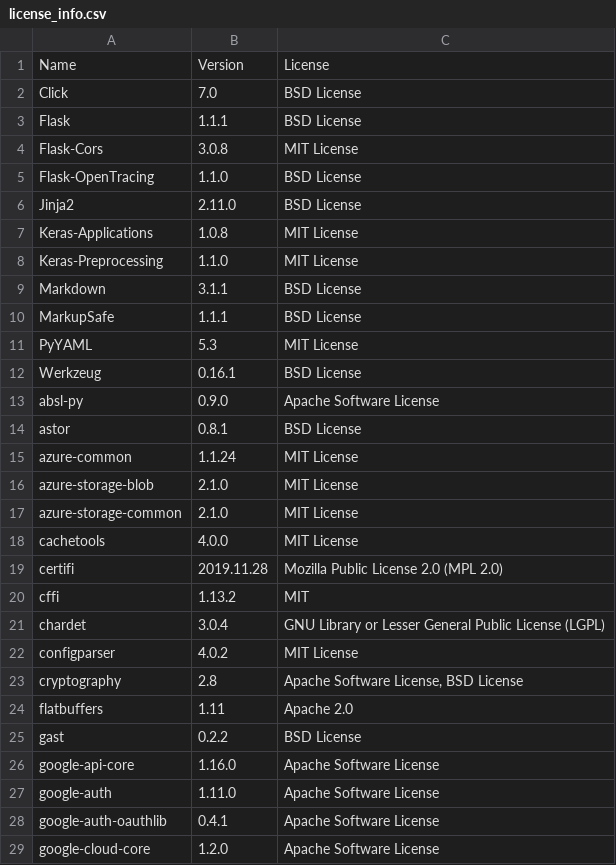
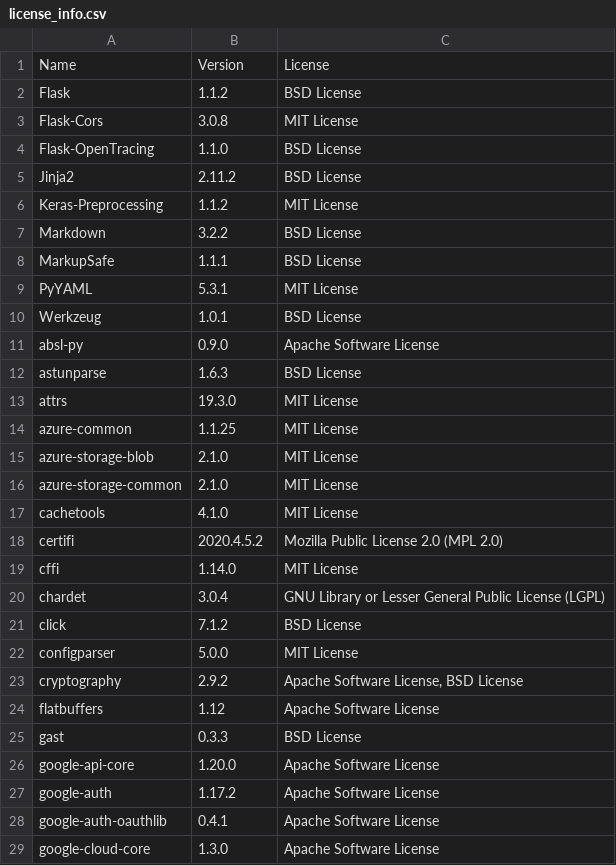
Before and after one commit to SeldonIO/seldon-core, a CSV file: python/licenses/license_info.csv, drawn as a sheet; only a part is shown; the diff covers the shown part only.

Commit message:
Update python licenses

```diff
--- a/python/licenses/license_info.csv
+++ b/python/licenses/license_info.csv
@@ -1,29 +1,29 @@
 "Name","Version","License"
-"Click","7.0","BSD License"
-"Flask","1.1.1","BSD License"
+"Flask","1.1.2","BSD License"
 "Flask-Cors","3.0.8","MIT License"
 "Flask-OpenTracing","1.1.0","BSD License"
-"Jinja2","2.11.0","BSD License"
-"Keras-Applications","1.0.8","MIT License"
-"Keras-Preprocessing","1.1.0","MIT License"
-"Markdown","3.1.1","BSD License"
+"Jinja2","2.11.2","BSD License"
+"Keras-Preprocessing","1.1.2","MIT License"
+"Markdown","3.2.2","BSD License"
 "MarkupSafe","1.1.1","BSD License"
-"PyYAML","5.3","MIT License"
-"Werkzeug","0.16.1","BSD License"
+"PyYAML","5.3.1","MIT License"
+"Werkzeug","1.0.1","BSD License"
 "absl-py","0.9.0","Apache Software License"
-"astor","0.8.1","BSD License"
-"azure-common","1.1.24","MIT License"
+"astunparse","1.6.3","BSD License"
+"attrs","19.3.0","MIT License"
+"azure-common","1.1.25","MIT License"
 "azure-storage-blob","2.1.0","MIT License"
 "azure-storage-common","2.1.0","MIT License"
-"cachetools","4.0.0","MIT License"
-"certifi","2019.11.28","Mozilla Public License 2.0 (MPL 2.0)"
-"cffi","1.13.2","MIT"
+"cachetools","4.1.0","MIT License"
+"certifi","2020.4.5.2","Mozilla Public License 2.0 (MPL 2.0)"
+"cffi","1.14.0","MIT License"
 "chardet","3.0.4","GNU Library or Lesser General Public License (LGPL)"
-"configparser","4.0.2","MIT License"
-"cryptography","2.8","Apache Software License, BSD License"
-"flatbuffers","1.11","Apache 2.0"
-"gast","0.2.2","BSD License"
-"google-api-core","1.16.0","Apache Software License"
-"google-auth","1.11.0","Apache Software License"
+"click","7.1.2","BSD License"
+"configparser","5.0.0","MIT License"
+"cryptography","2.9.2","Apache Software License, BSD License"
+"flatbuffers","1.12","Apache Software License"
+"gast","0.3.3","BSD License"
+"google-api-core","1.20.0","Apache Software License"
+"google-auth","1.17.2","Apache Software License"
 "google-auth-oauthlib","0.4.1","Apache Software License"
-"google-cloud-core","1.2.0","Apache Software License"
+"google-cloud-core","1.3.0","Apache Software License"
```
Also changed, not shown: 6 added rows and 22 edited cells elsewhere in this file, 1 other file.
